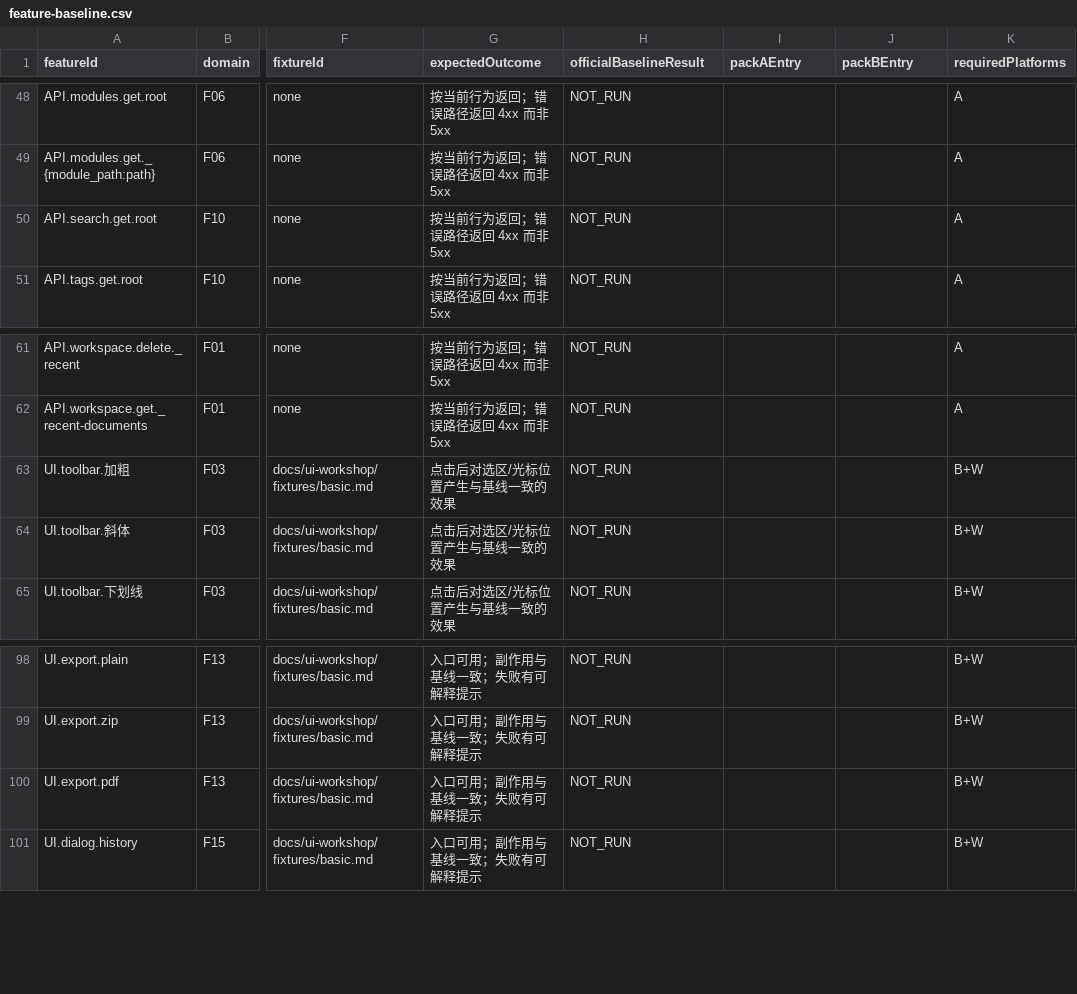
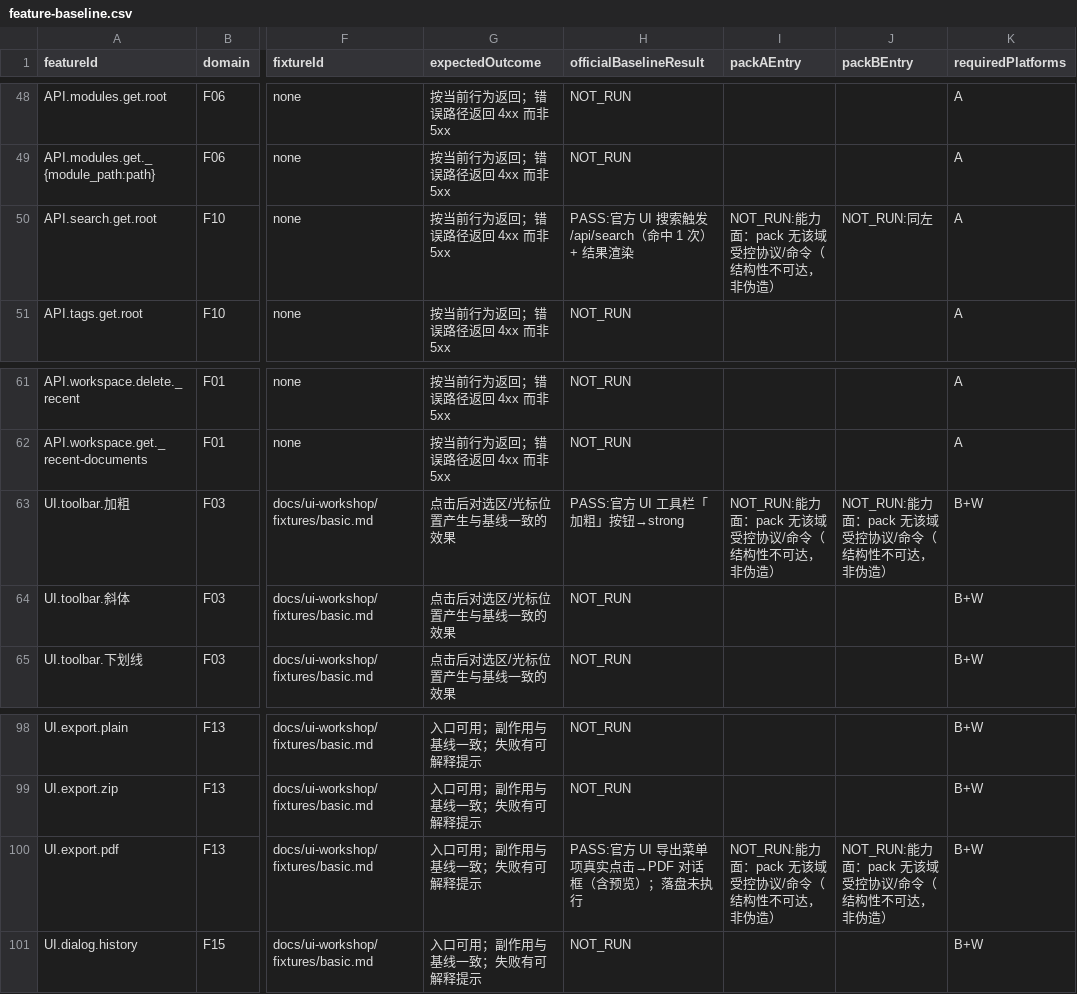
Before and after one commit to Asheep233/knowledge-editor, a CSV file: docs/ui-workshop/feature-baseline.csv, drawn as a sheet; only a part is shown, gaps mark what is left out; the diff covers the shown part only; the diff names each change by its address in the sheet, - before the commit and + after, or states it on an @@ line.

Commit message:
docs(ui-workshop): F01–F16 逐项台账登记 v1（探针 + 27 行三路径真实结果；未完成）
- 新增 docs/ui-workshop/tools/run_feature_entry_probe.py（1419 行，可复现；复用 G7 隔离产品骨架，
  官方 UI 用 CDP 真实点击/输入/快捷键，pack A/B 在 guest 真实 DOM 操作；支持 --dry 冒烟）
- feature-baseline.csv 登记 27 行（F01–F15 域行 + F03 抽样 7 行 + 导出 2 行 + API 3 行）：
  pack A 读/打印、pack B 写/命令、官方 UI 17 项真实 PASS；能力面缺失/F16/未执行行保持 NOT_RUN
- pack A 事件/主题/停用 3 项未稳定通过 → 如实 FAIL；正式全量批次被并发 W07 探针打断
  （CDP WinError 10053）+ 预算超时，v1 采用两次真实执行 checks（37/40 PASS），未重跑全量
- 新增 evidence/T26-F-ledger-results.json（verificationStatus=V1_PARTIAL，含真实 checks/路由计数）
  + evidence/P5-T26-F-ledger.md（v1 交付说明/未完成原因/下一窗口计划）
- F01-F16-COVERAGE.md 末尾追加「附录 D：台账登记进展（v1，未完成）」（不改原审计结论）
- 未 push/未 Release；测试数据只在 C:\ke-tmp 隔离目录；用户 App 未触碰（N/A）

```diff
--- a/docs/ui-workshop/feature-baseline.csv
+++ b/docs/ui-workshop/feature-baseline.csv
-H50 (officialBaselineResult): NOT_RUN
+H50 (officialBaselineResult): PASS:官方 UI 搜索触发 /api/search（命中 1 次）+ 结果渲染
-I50 (packAEntry): (empty)
+I50 (packAEntry): NOT_RUN:能力面：pack 无该域受控协议/命令（结构性不可达，非伪造）
-J50 (packBEntry): (empty)
+J50 (packBEntry): NOT_RUN:同左
-H63 (officialBaselineResult): NOT_RUN
+H63 (officialBaselineResult): PASS:官方 UI 工具栏「加粗」按钮→strong
-I63 (packAEntry): (empty)
+I63 (packAEntry): NOT_RUN:能力面：pack 无该域受控协议/命令（结构性不可达，非伪造）
-J63 (packBEntry): (empty)
+J63 (packBEntry): NOT_RUN:能力面：pack 无该域受控协议/命令（结构性不可达，非伪造）
-H100 (officialBaselineResult): NOT_RUN
+H100 (officialBaselineResult): PASS:官方 UI 导出菜单项真实点击→PDF 对话框（含预览）；落盘未执行
-I100 (packAEntry): (empty)
+I100 (packAEntry): NOT_RUN:能力面：pack 无该域受控协议/命令（结构性不可达，非伪造）
-J100 (packBEntry): (empty)
+J100 (packBEntry): NOT_RUN:能力面：pack 无该域受控协议/命令（结构性不可达，非伪造）
```
Also changed, not shown: 72 edited cells elsewhere in this file, 4 other files.
